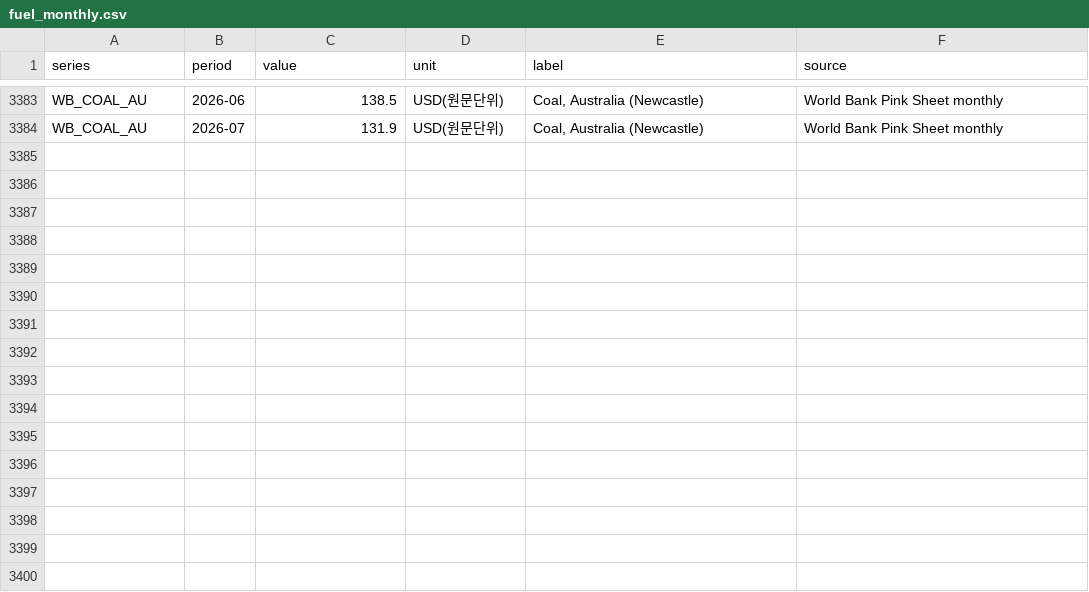
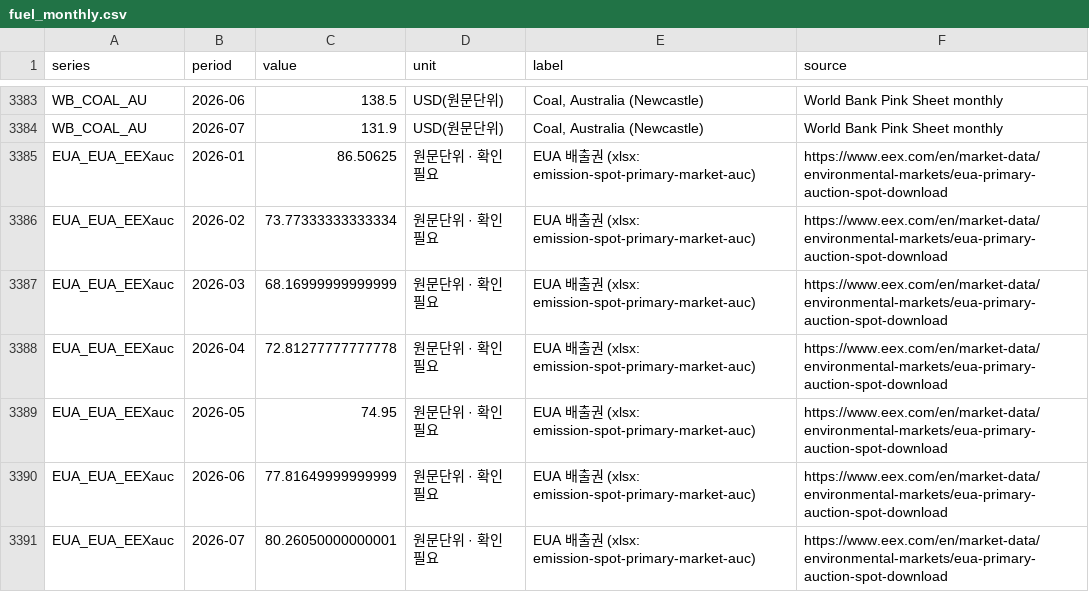
Before and after one commit to bnkim192/eia-harvester, a CSV file: fuel_monthly.csv, drawn as a sheet; only a part is shown, gaps mark what is left out; the diff names each change by its address in the sheet, - before the commit and + after, or states it on an @@ line.

```diff
--- a/fuel_monthly.csv
+++ b/fuel_monthly.csv
+row 3385: EUA_EUA_EEXauc | 2026-01 | 86.50625 | 원문단위 · 확인 필요 | EUA 배출권 (xlsx: emission-spot-primary-market-auc) | https://www.eex.com/en/market-data/environmental-markets/eua-primary-auction-spot-download
+row 3386: EUA_EUA_EEXauc | 2026-02 | 73.77333333333334 | 원문단위 · 확인 필요 | EUA 배출권 (xlsx: emission-spot-primary-market-auc) | https://www.eex.com/en/market-data/environmental-markets/eua-primary-auction-spot-download
+row 3387: EUA_EUA_EEXauc | 2026-03 | 68.16999999999999 | 원문단위 · 확인 필요 | EUA 배출권 (xlsx: emission-spot-primary-market-auc) | https://www.eex.com/en/market-data/environmental-markets/eua-primary-auction-spot-download
+row 3388: EUA_EUA_EEXauc | 2026-04 | 72.81277777777778 | 원문단위 · 확인 필요 | EUA 배출권 (xlsx: emission-spot-primary-market-auc) | https://www.eex.com/en/market-data/environmental-markets/eua-primary-auction-spot-download
+row 3389: EUA_EUA_EEXauc | 2026-05 | 74.95 | 원문단위 · 확인 필요 | EUA 배출권 (xlsx: emission-spot-primary-market-auc) | https://www.eex.com/en/market-data/environmental-markets/eua-primary-auction-spot-download
+row 3390: EUA_EUA_EEXauc | 2026-06 | 77.81649999999999 | 원문단위 · 확인 필요 | EUA 배출권 (xlsx: emission-spot-primary-market-auc) | https://www.eex.com/en/market-data/environmental-markets/eua-primary-auction-spot-download
+row 3391: EUA_EUA_EEXauc | 2026-07 | 80.26050000000001 | 원문단위 · 확인 필요 | EUA 배출권 (xlsx: emission-spot-primary-market-auc) | https://www.eex.com/en/market-data/environmental-markets/eua-primary-auction-spot-download
```
Also changed, not shown: 5 other files.
